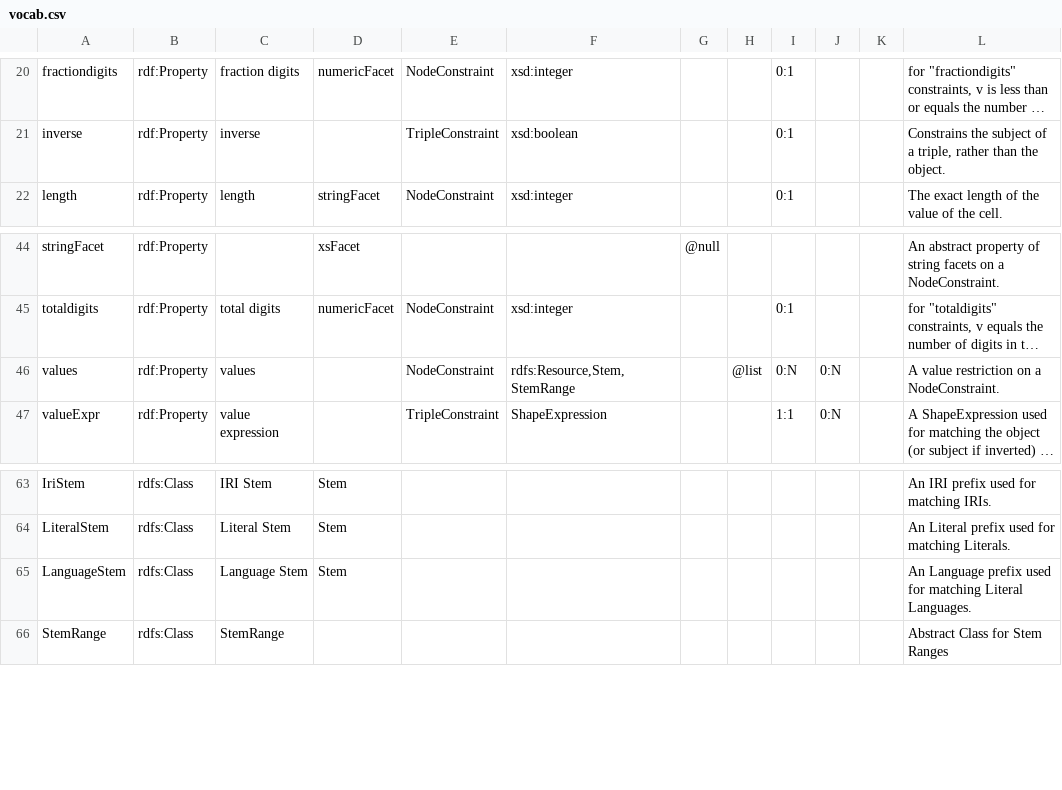
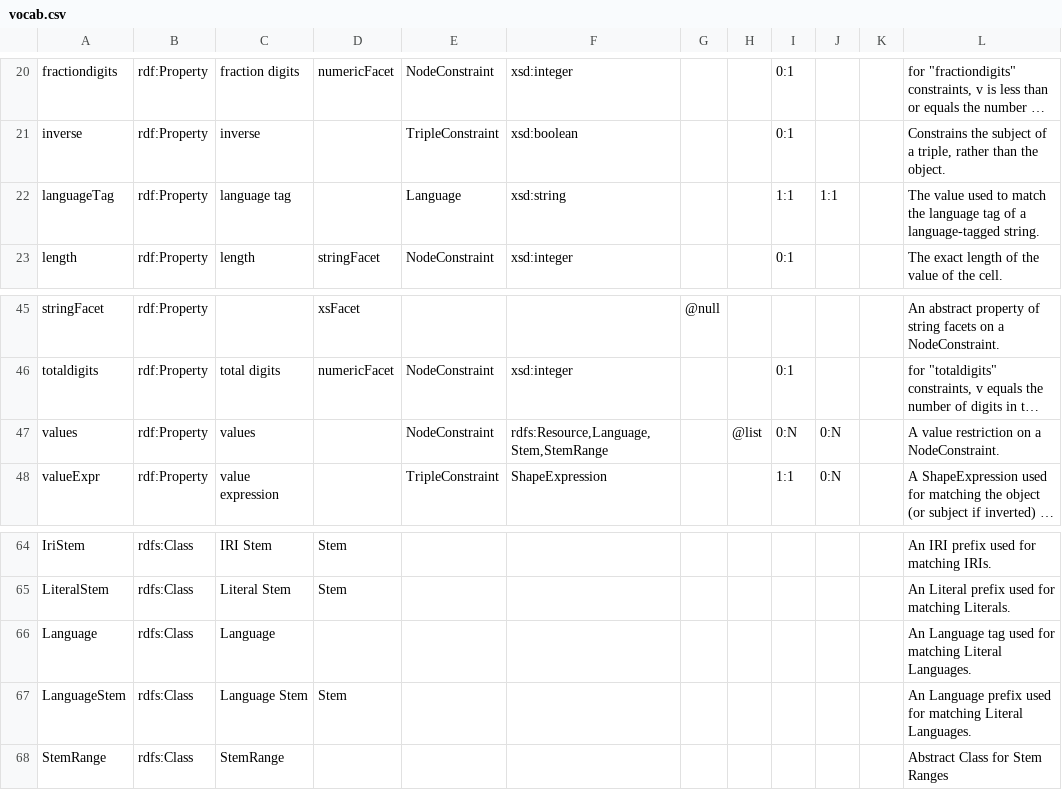
Before and after one commit to shexSpec/shexspec.github.io, a CSV file: ns/vocab.csv, drawn as a sheet; only a part is shown, gaps mark what is left out; long unchanged cells end in …; addresses are those after the commit; the diff names each change by its address in the sheet, - before the commit and + after, or states it on an @@ line.

Commit message:
Add Language type with languageTag property used for value matching on language tags.

```diff
--- a/ns/vocab.csv
+++ b/ns/vocab.csv
+row 22: languageTag | rdf:Property | language tag |  | Language | xsd:string |  |  | 1:1 | 1:1 |  | The value used to match the language tag of a language-tagged string.
-F47: rdfs:Resource,Stem,StemRange
+F47: rdfs:Resource,Language,Stem,StemRange
+row 66: Language | rdfs:Class | Language |  |  |  |  |  |  |  |  | An Language tag used for matching Literal Languages.
```
Also changed, not shown: 4 other files.
